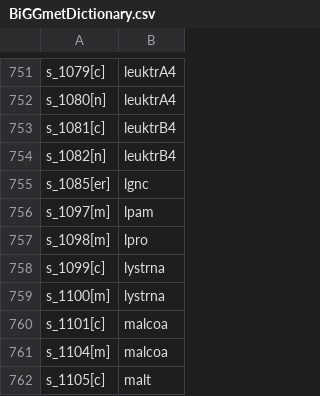
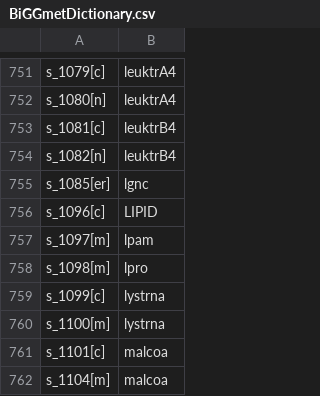
Before and after one commit to weilandtd/yeast-GEM, a CSV file: ComplementaryData/databases/BiGGmetDictionary.csv, drawn as a sheet; only a part is shown, gaps mark what is left out; the shorter side is filled out with more unchanged rows; the diff names each change by its address in the sheet, - before the commit and + after, or states it on an @@ line.

Commit message:
fix-data: manual lipid id curation
use more descriptive ids for generic lipid BiGG ids

```diff
--- a/ComplementaryData/databases/BiGGmetDictionary.csv
+++ b/ComplementaryData/databases/BiGGmetDictionary.csv
+row 756: s_1096[c] | LIPID
```
Also changed, not shown: ComplementaryData/databases/BiGGmetDictionary_newIDs.csv.
